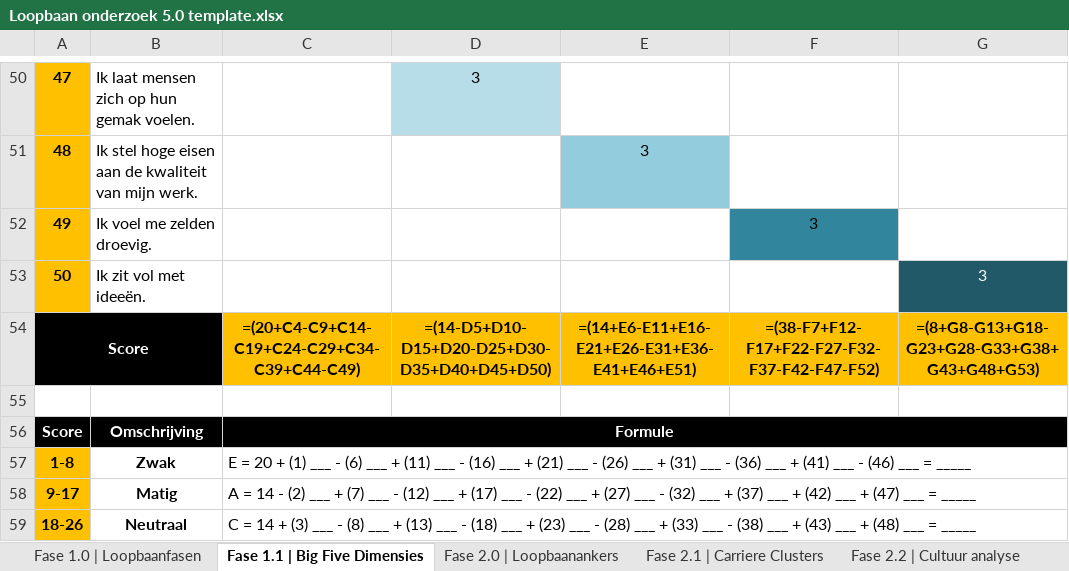
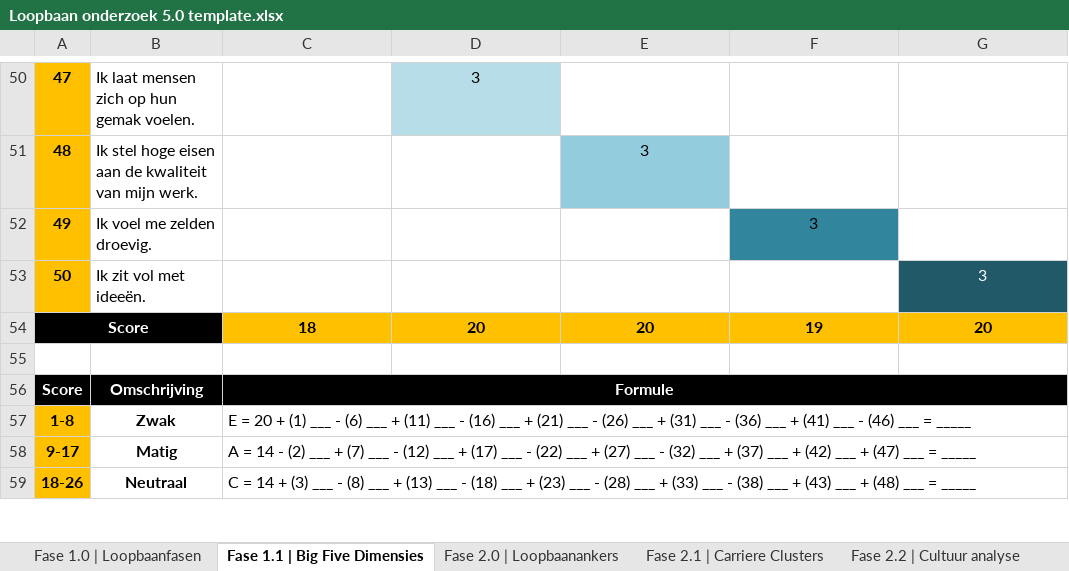
Before and after one commit to alakunnasmette/LaborProject2026, an Excel workbook: Loopbaan onderzoek 5.0 template.xlsx, sheet Fase 1.1 | Big Five Dimensies, drawn as a sheet; only a part is shown, gaps mark what is left out; values as stored, in another font and other column widths than the file's, no borders; formulas without a stored value are shown as written; charts and pictures not drawn; the diff names each change by its address in the sheet, - before the commit and + after, or states it on an @@ line.

```diff
--- a/Loopbaan onderzoek 5.0 template.xlsx (sheet Fase 1.1 | Big Five Dimensies)
+++ b/Loopbaan onderzoek 5.0 template.xlsx (sheet Fase 1.1 | Big Five Dimensies)
-C54: =(20+C4-C9+C14-C19+C24-C29+C34-C39+C44-C49)
+C54: 18
-D54: =(14-D5+D10-D15+D20-D25+D30-D35+D40+D45+D50)
+D54: 20
-E54: =(14+E6-E11+E16-E21+E26-E31+E36-E41+E46+E51)
+E54: 20
-F54: =(38-F7+F12-F17+F22-F27-F32-F37-F42-F47-F52)
+F54: 19
-G54: =(8+G8-G13+G18-G23+G28-G33+G38+G43+G48+G53)
+G54: 20
```
Also changed, not shown: sheet Fase 2.1 | Carriere Clusters, sheet Fase 2.0 | Loopbaanankers, sheet Fase 2.2 | Cultuur analyse, sheet Fase 2.3 | J.C.M., charts or pictures, 18 other files.
